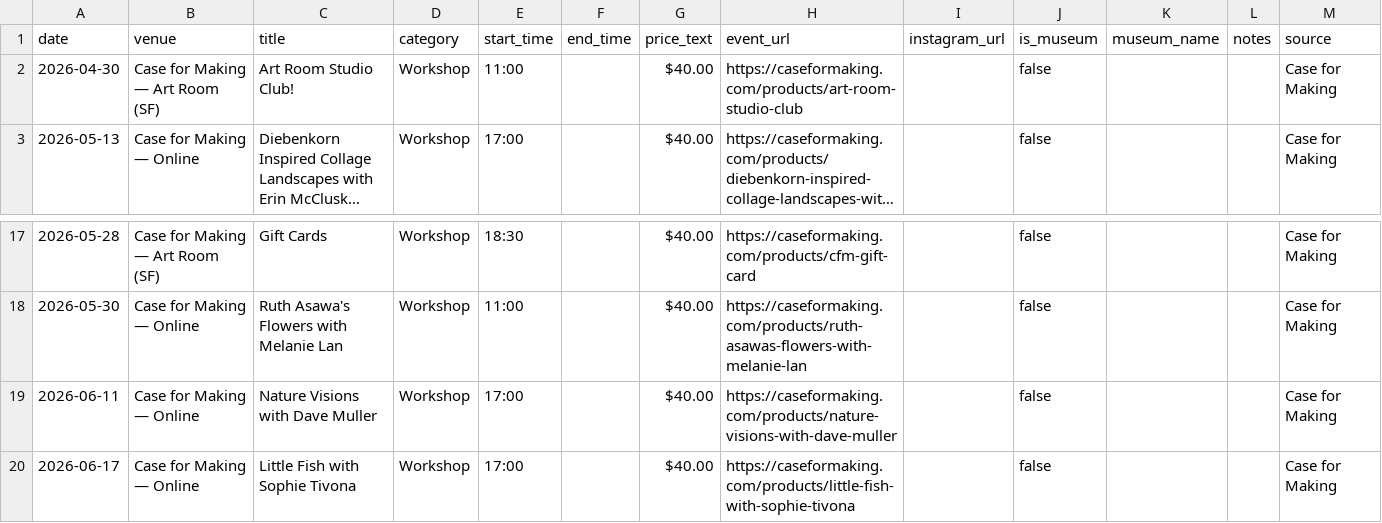
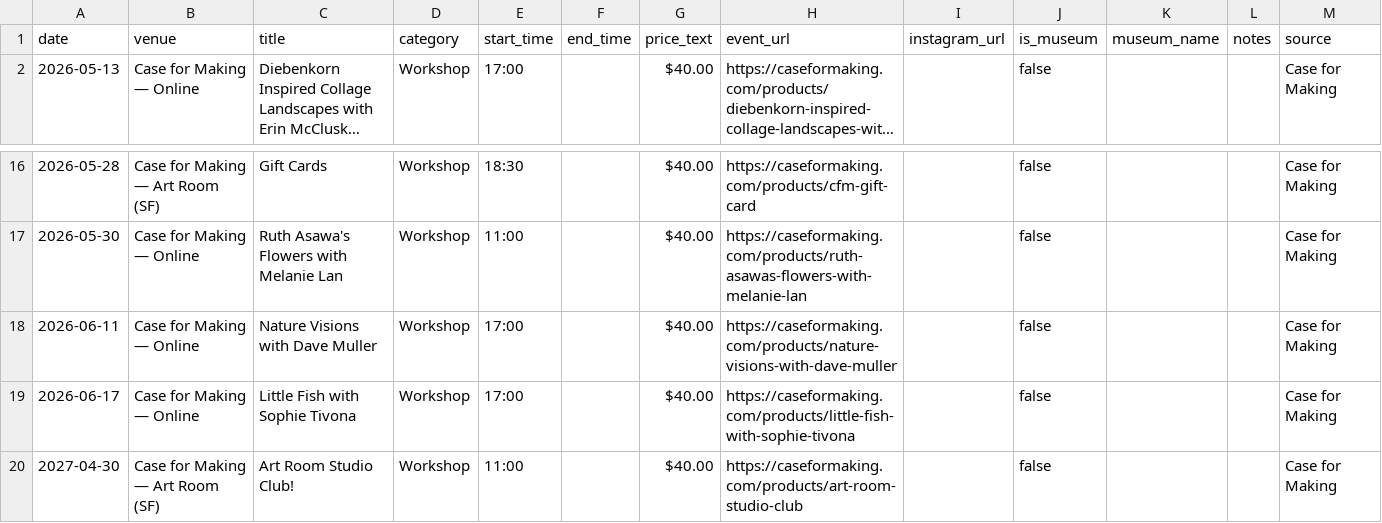
Before and after one commit to obstacleb/artlinks-data, a CSV file: case_events.csv, drawn as a sheet; only a part is shown, gaps mark what is left out; long unchanged cells end in …; removed rows and columns are numbered as before the commit, all else as after; the diff names each change by its address in the sheet, - before the commit and + after, or states it on an @@ line.

Commit message:
Update Case for Making events CSV

```diff
--- a/case_events.csv
+++ b/case_events.csv
-row 2: 2026-04-30 | Case for Making — Art Room (SF) | Art Room Studio Club! | Workshop | 11:00 |  | $40.00 | https://caseformaking.com/products/art-room-studio-club |  | false |  |  | Case for Making
+row 20: 2027-04-30 | Case for Making — Art Room (SF) | Art Room Studio Club! | Workshop | 11:00 |  | $40.00 | https://caseformaking.com/products/art-room-studio-club |  | false |  |  | Case for Making
```
